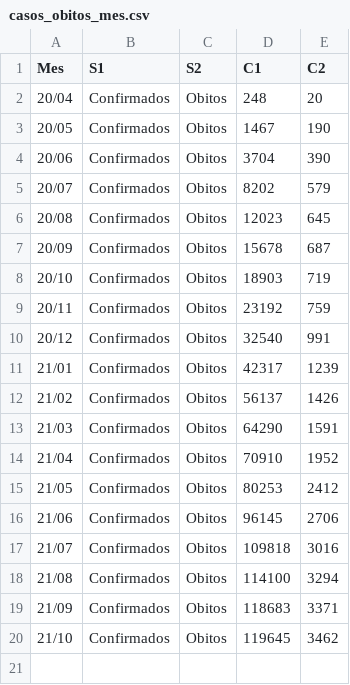
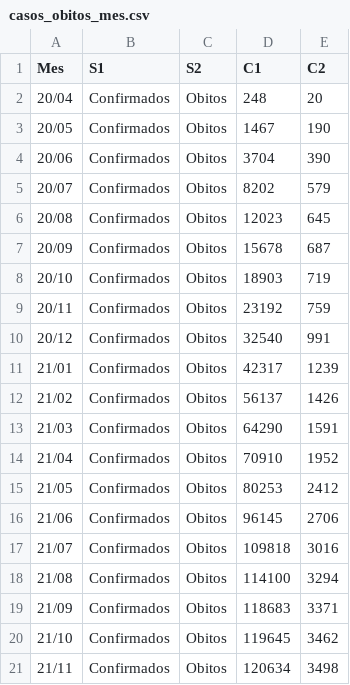
Before and after one commit to dageop/SGCOVID19, a CSV file: casos_obitos_mes.csv, drawn as a sheet; the diff names each change by its address in the sheet, - before the commit and + after, or states it on an @@ line.

Commit message:
Update casos_obitos_mes.csv

```diff
--- a/casos_obitos_mes.csv
+++ b/casos_obitos_mes.csv
+row 21: 21/11 | Confirmados | Obitos | 120634 | 3498
```
